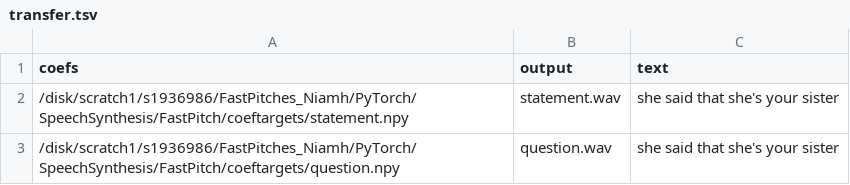
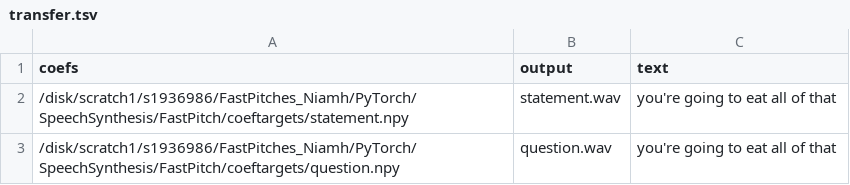
Before and after one commit to niamhcorkey/FastPitches_Niamh, a TSV file: PyTorch/SpeechSynthesis/FastPitch/phrases/transfer.tsv, drawn as a sheet.

Commit message:
Transfer test

```diff
--- a/PyTorch/SpeechSynthesis/FastPitch/phrases/transfer.tsv
+++ b/PyTorch/SpeechSynthesis/FastPitch/phrases/transfer.tsv
@@ -1,3 +1,3 @@
 coefs|output|text
-/disk/scratch1/s1936986/FastPitches_Niamh/PyTorch/SpeechSynthesis/FastPitch/coeftargets/statement.npy|statement.wav|she said that she's your sister
-/disk/scratch1/s1936986/FastPitches_Niamh/PyTorch/SpeechSynthesis/FastPitch/coeftargets/question.npy|question.wav|she said that she's your sister
+/disk/scratch1/s1936986/FastPitches_Niamh/PyTorch/SpeechSynthesis/FastPitch/coeftargets/statement.npy|statement.wav|you're going to eat all of that
+/disk/scratch1/s1936986/FastPitches_Niamh/PyTorch/SpeechSynthesis/FastPitch/coeftargets/question.npy|question.wav|you're going to eat all of that
```
